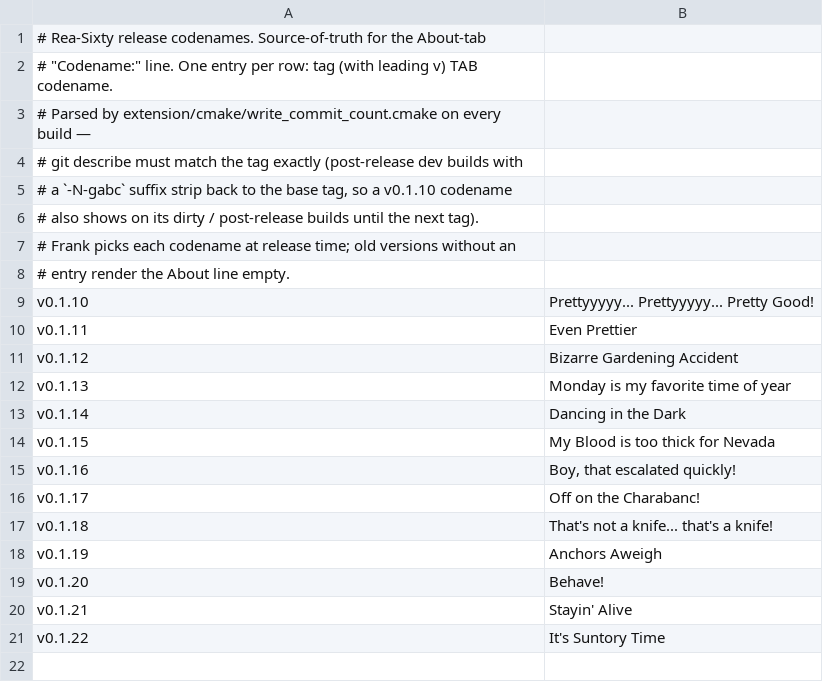
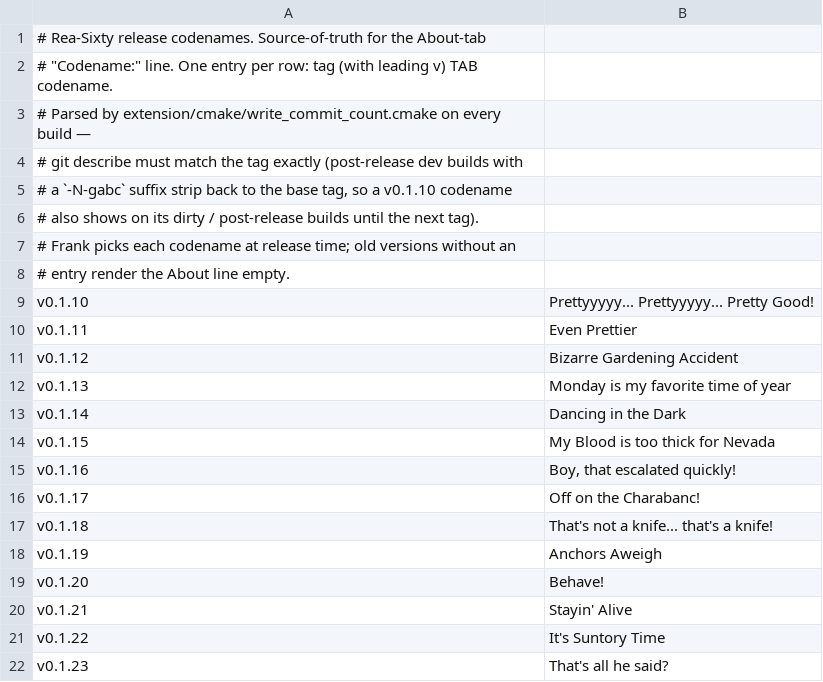
Before and after one commit to acklin83/Rea-Sixty, a TSV file: extension/version-names.tsv, drawn as a sheet; the diff names each change by its address in the sheet, - before the commit and + after, or states it on an @@ line.

```diff
--- a/extension/version-names.tsv
+++ b/extension/version-names.tsv
+row 22: v0.1.23 | That's all he said?
```
Also changed, not shown: 1 other file.
